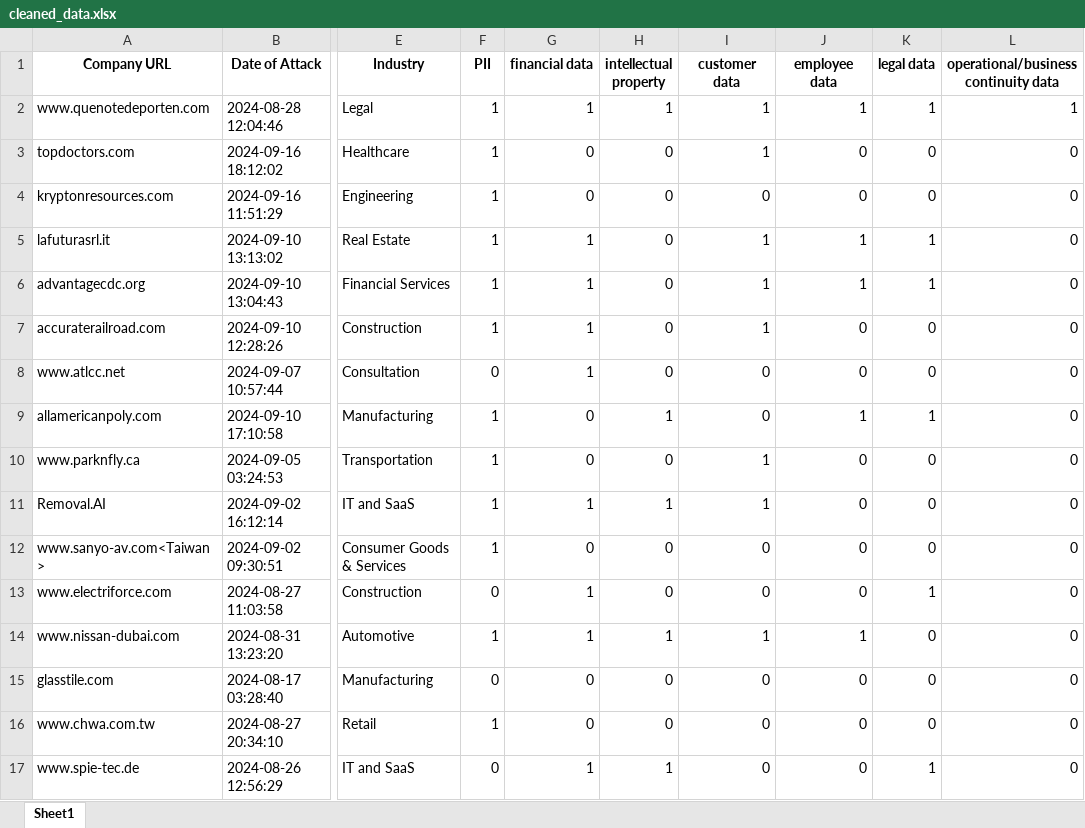
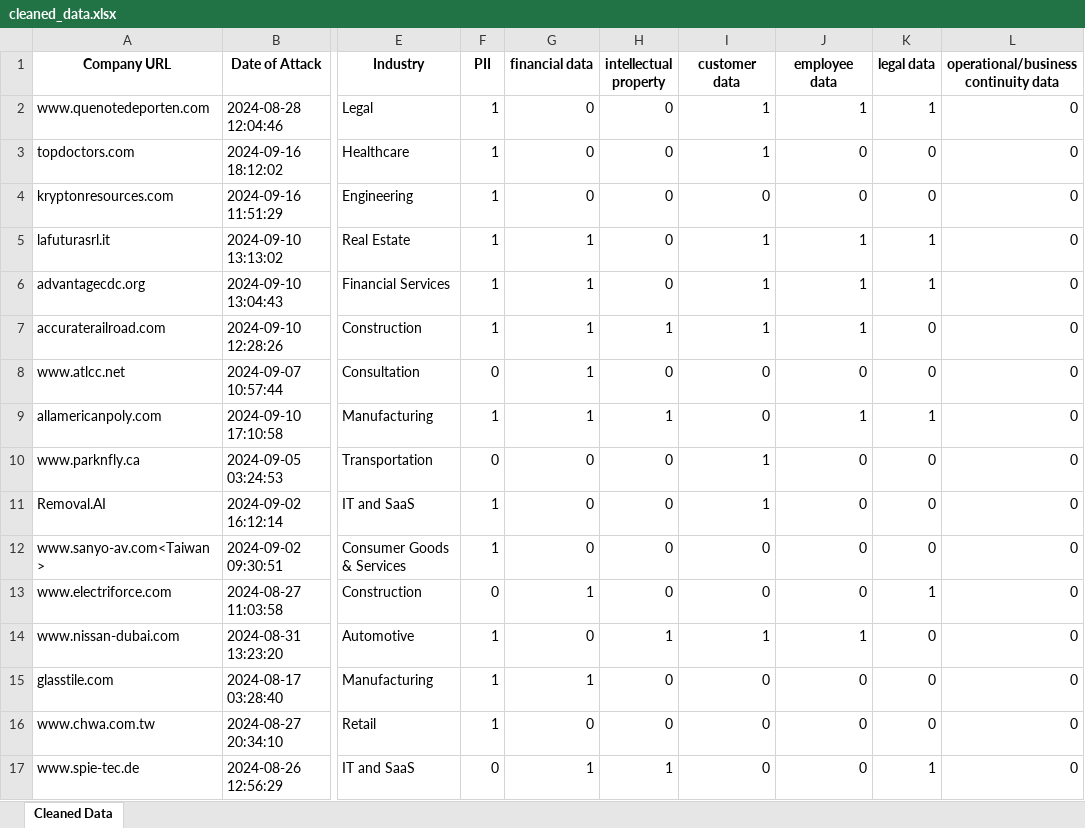
Before and after one commit to 37bit/Ransomware-PR-Scraper, an Excel workbook: ransomhub/cleaned_data.xlsx, sheet Cleaned Data, drawn as a sheet; only a part is shown, gaps mark what is left out; values as stored, in another font and other column widths than the file's, no borders; the diff covers the shown part only; the diff names each change by its address in the sheet, - before the commit and + after, or states it on an @@ line.

Commit message:
Ransomhub data cleaned and finalised

```diff
--- a/ransomhub/cleaned_data.xlsx (sheet Cleaned Data)
+++ b/ransomhub/cleaned_data.xlsx (sheet Cleaned Data)
-sheet tab: Sheet1
+sheet tab: Cleaned Data
-G2 (financial data): 1
+G2 (financial data): 0
-H2 (intellectual property): 1
+H2 (intellectual property): 0
-L2: 1
+L2: 0
-H7 (intellectual property): 0
+H7 (intellectual property): 1
-J7 (employee data): 0
+J7 (employee data): 1
-G9 (financial data): 0
+G9 (financial data): 1
-F10 (PII): 1
+F10 (PII): 0
-G11 (financial data): 1
+G11 (financial data): 0
-H11 (intellectual property): 1
+H11 (intellectual property): 0
-G14 (financial data): 1
+G14 (financial data): 0
-F15 (PII): 0
+F15 (PII): 1
-G15 (financial data): 0
+G15 (financial data): 1
```
Also changed, not shown: 80 edited cells elsewhere in this sheet.
